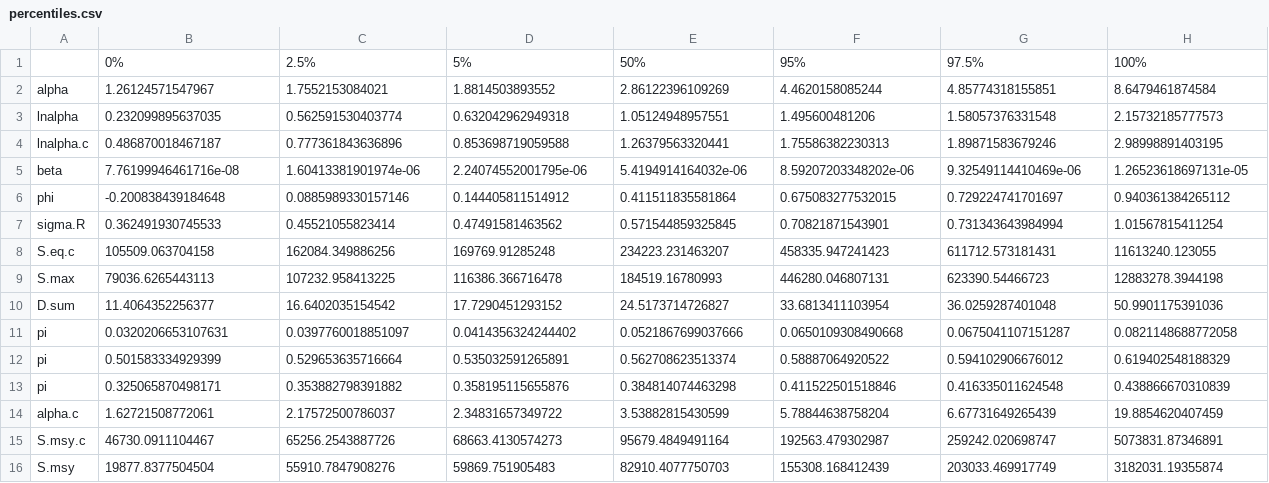
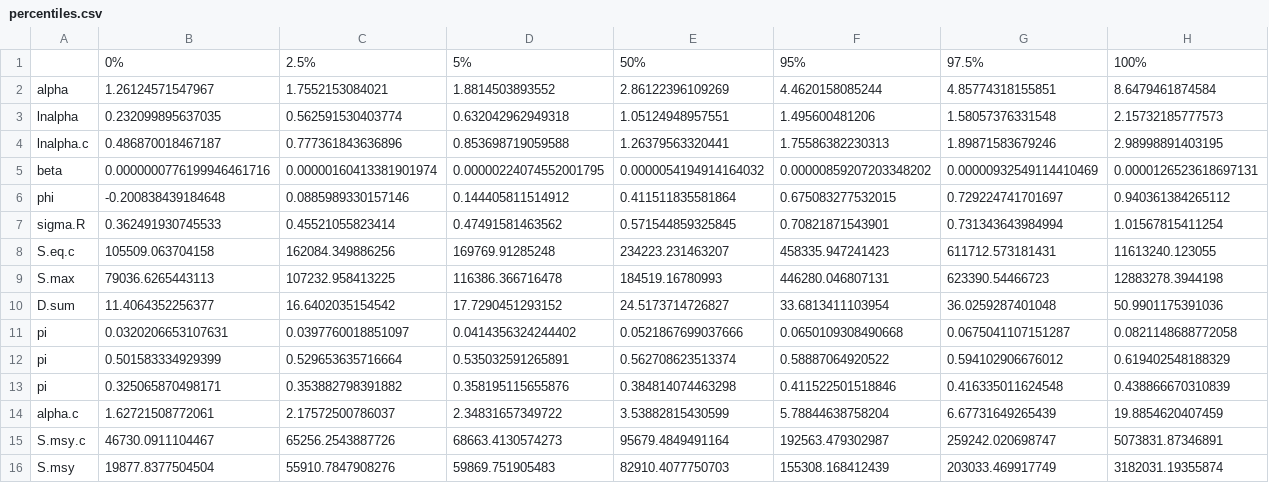
Before and after one commit to commfish/Chilkat_Sockeye, a CSV file: 2023_analysis/output/rjags/percentiles.csv, drawn as a sheet; removed rows and columns are numbered as before the commit, all else as after; the diff names each change by its address in the sheet, - before the commit and + after, or states it on an @@ line.

```diff
--- a/2023_analysis/output/rjags/percentiles.csv
+++ b/2023_analysis/output/rjags/percentiles.csv
-row 5: beta | 7.76199946461716e-08 | 1.60413381901974e-06 | 2.24074552001795e-06 | 5.4194914164032e-06 | 8.59207203348202e-06 | 9.32549114410469e-06 | 1.26523618697131e-05
+row 5: beta | 0.0000000776199946461716 | 0.00000160413381901974 | 0.00000224074552001795 | 0.0000054194914164032 | 0.00000859207203348202 | 0.00000932549114410469 | 0.0000126523618697131
```
Also changed, not shown: 2023_analysis/output/rjags/coda.csv, 2023_analysis/output/rjags/p_q_Nya.csv, 19 other files.
